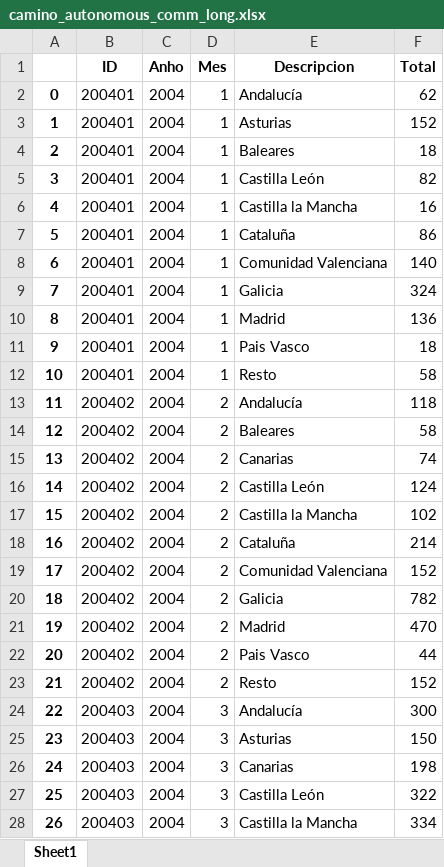
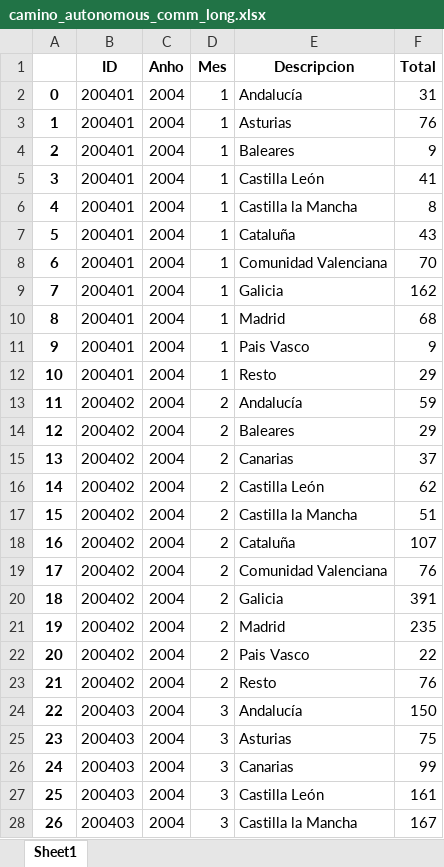
Before and after one commit to spudnik99/CaminoAwait, an Excel workbook: Data/Excel_Long/camino_autonomous_comm_long.xlsx, sheet Sheet1, drawn as a sheet; only a part is shown; values as stored, in another font and other column widths than the file's, no borders; the diff covers the shown part only; the diff names each change by its address in the sheet, - before the commit and + after, or states it on an @@ line.

```diff
--- a/Data/Excel_Long/camino_autonomous_comm_long.xlsx (sheet Sheet1)
+++ b/Data/Excel_Long/camino_autonomous_comm_long.xlsx (sheet Sheet1)
-F2 (Total): 62
+F2 (Total): 31
-F3 (Total): 152
+F3 (Total): 76
-F4 (Total): 18
+F4 (Total): 9
-F5 (Total): 82
+F5 (Total): 41
-F6 (Total): 16
+F6 (Total): 8
-F7 (Total): 86
+F7 (Total): 43
-F8 (Total): 140
+F8 (Total): 70
-F9 (Total): 324
+F9 (Total): 162
-F10 (Total): 136
+F10 (Total): 68
-F11 (Total): 18
+F11 (Total): 9
-F12 (Total): 58
+F12 (Total): 29
-F13 (Total): 118
+F13 (Total): 59
-F14 (Total): 58
+F14 (Total): 29
-F15 (Total): 74
+F15 (Total): 37
-F16 (Total): 124
+F16 (Total): 62
-F17 (Total): 102
+F17 (Total): 51
-F18 (Total): 214
+F18 (Total): 107
-F19 (Total): 152
+F19 (Total): 76
-F20 (Total): 782
+F20 (Total): 391
-F21 (Total): 470
+F21 (Total): 235
-F22 (Total): 44
+F22 (Total): 22
-F23 (Total): 152
+F23 (Total): 76
-F24 (Total): 300
+F24 (Total): 150
-F25 (Total): 150
+F25 (Total): 75
-F26 (Total): 198
+F26 (Total): 99
-F27 (Total): 322
+F27 (Total): 161
-F28 (Total): 334
+F28 (Total): 167
```
Also changed, not shown: 19 added rows and 468 edited cells elsewhere in this sheet, Data/Excel_Long/camino_countries_long.xlsx, Data/Excel_Long/camino_origin_long.xlsx, 52 other files.
